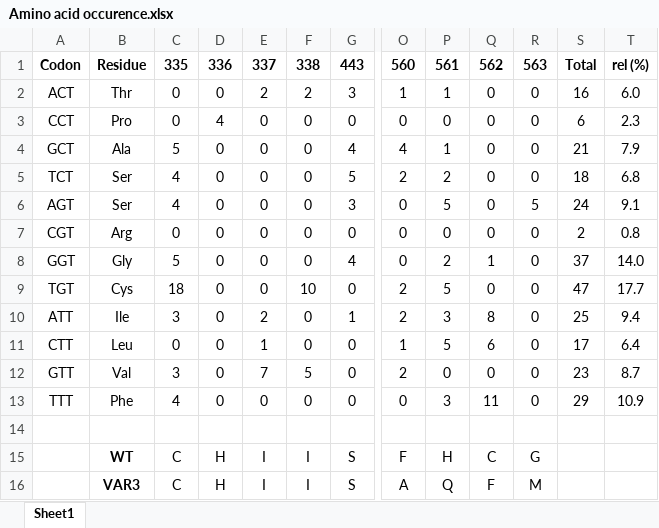
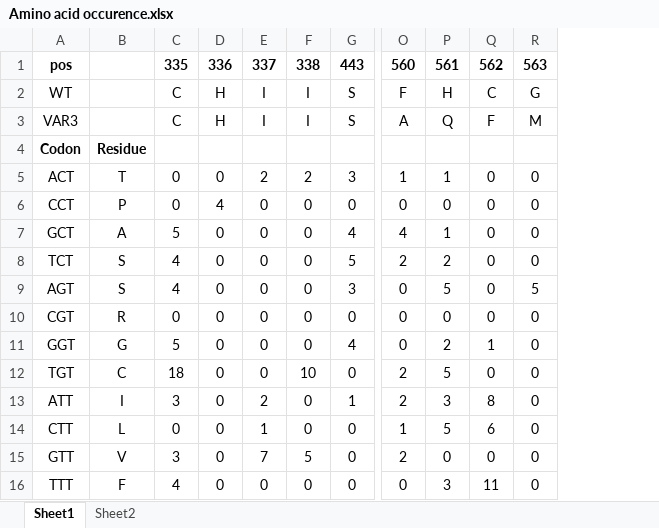
Before and after one commit to neilswainston/sbc-leferink, an Excel workbook: data/Amino acid occurence.xlsx, sheet Sheet1, drawn as a sheet; only a part is shown, gaps mark what is left out; values as stored, in another font and other column widths than the file's, no borders; removed rows and columns are numbered as before the commit, all else as after; rows hold the shown columns only; the diff names each change by its address in the sheet, - before the commit and + after, or states it on an @@ line.

```diff
--- a/data/Amino acid occurence.xlsx (sheet Sheet1)
+++ b/data/Amino acid occurence.xlsx (sheet Sheet1)
+sheet tab: Sheet2
-column B, rows 1-13: Residue | Thr | Pro | Ala | Ser | Ser | Arg | Gly | Cys | Ile | Leu | Val | Phe
+column B, rows 5-16: T | P | A | S | S | R | G | C | I | L | V | F
-column S, rows 1-13: Total | 16 | 6 | 21 | 18 | 24 | 2 | 37 | 47 | 25 | 17 | 23 | 29
-column T, rows 1-13: rel (%) | 6.0 | 2.3 | 7.9 | 6.8 | 9.1 | 0.8 | 14.0 | 17.7 | 9.4 | 6.4 | 8.7 | 10.9
-A1: Codon
+A1: pos
+row 2: WT |  | C | H | I | I | S | F | H | C | G
+row 3: VAR3 |  | C | H | I | I | S | A | Q | F | M
+row 4: Codon | Residue
-row 14: (empty)
-row 15:  | WT | C | H | I | I | S | F | H | C | G
-row 16:  | VAR3 | C | H | I | I | S | A | Q | F | M
```
Also changed, not shown: 1 other file.
